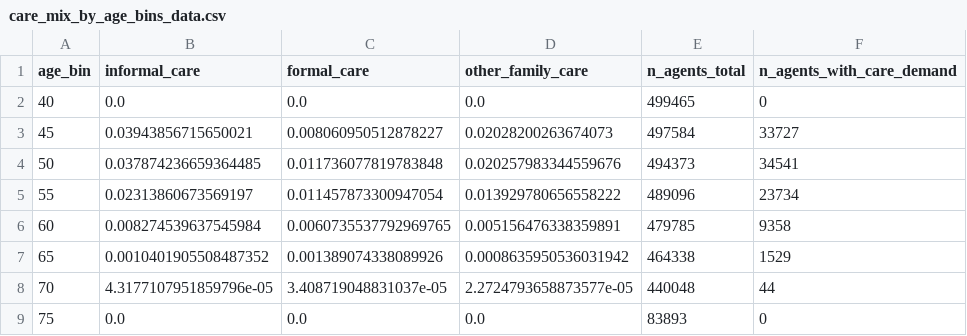
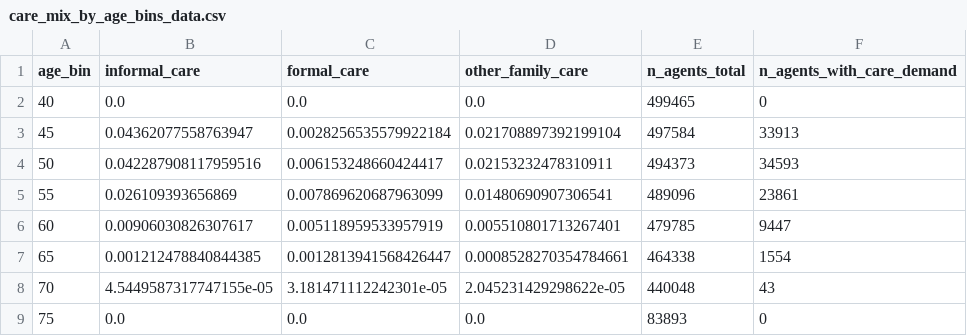
Before and after one commit to segsell/caregiving, a CSV file: bld/post_estimation/care_mix_by_age_bins_data.csv, drawn as a sheet.

```diff
--- a/bld/post_estimation/care_mix_by_age_bins_data.csv
+++ b/bld/post_estimation/care_mix_by_age_bins_data.csv
@@ -2,8 +2,8 @@ age_bin,informal_care,formal_care,other_family_care,n_agents_total,n_agents_with
 40,0.0,0.0,0.0,499465,0
-45,0.03943856715650021,0.008060950512878227,0.02028200263674073,497584,33727
-50,0.037874236659364485,0.011736077819783848,0.020257983344559676,494373,34541
-55,0.02313860673569197,0.011457873300947054,0.013929780656558222,489096,23734
-60,0.008274539637545984,0.0060735537792969765,0.005156476338359891,479785,9358
-65,0.0010401905508487352,0.001389074338089926,0.0008635950536031942,464338,1529
-70,4.3177107951859796e-05,3.408719048831037e-05,2.2724793658873577e-05,440048,44
+45,0.04362077558763947,0.0028256535579922184,0.021708897392199104,497584,33913
+50,0.042287908117959516,0.006153248660424417,0.02153232478310911,494373,34593
+55,0.026109393656869,0.007869620687963099,0.01480690907306541,489096,23861
+60,0.00906030826307617,0.005118959533957919,0.005510801713267401,479785,9447
+65,0.001212478840844385,0.0012813941568426447,0.0008528270354784661,464338,1554
+70,4.5449587317747155e-05,3.181471112242301e-05,2.045231429298622e-05,440048,43
 75,0.0,0.0,0.0,83893,0
```
Also changed, not shown: bld/post_estimation/care_demand_shares_by_age_data.csv, bld/post_estimation/care_provision_by_age_data.csv, 19 other files.
